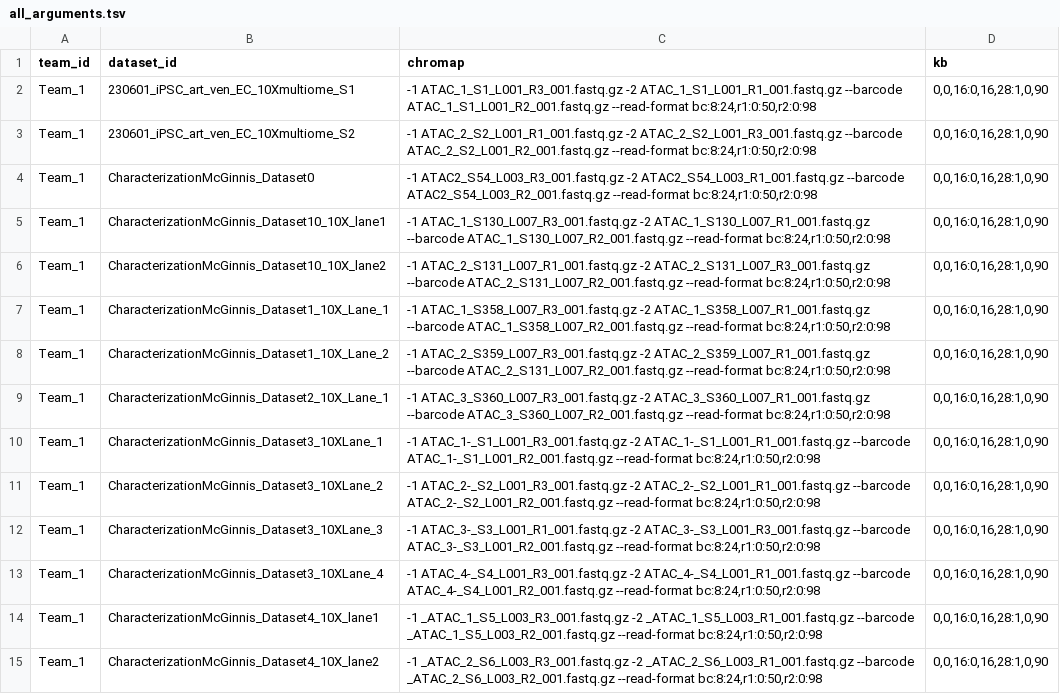
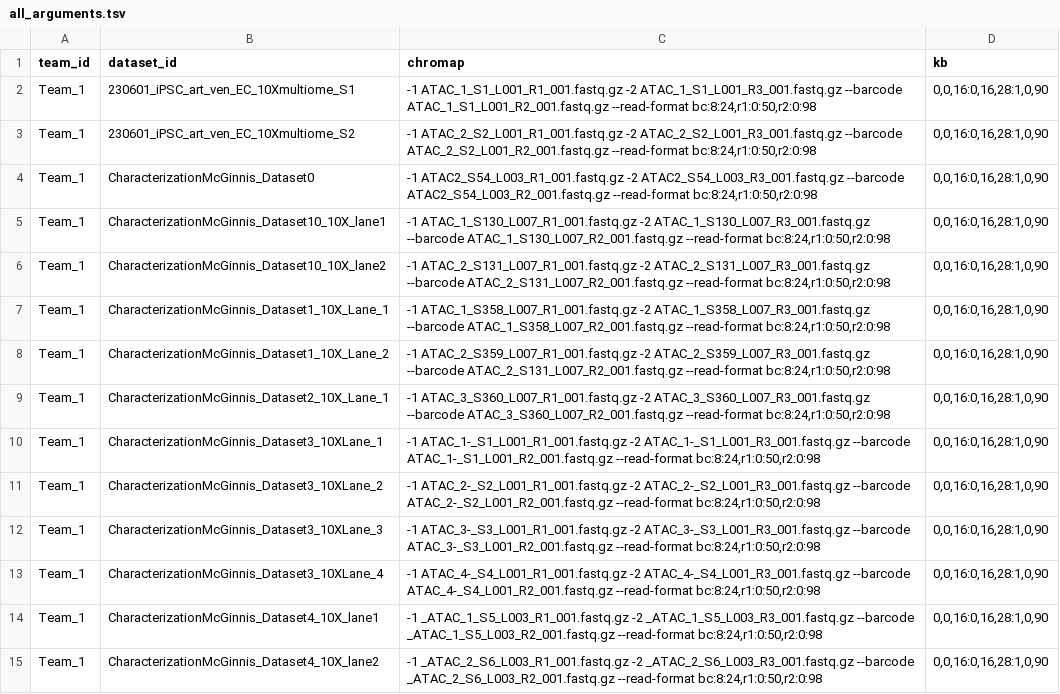
Before and after one commit to zhaoshuoxp/y2ave_seqspecs, a TSV file: all_arguments.tsv, drawn as a sheet; only a part is shown; the diff covers the shown part only.

Commit message:
After implementing stable_deduplicat_fqs

```diff
--- a/all_arguments.tsv
+++ b/all_arguments.tsv
@@ -1,15 +1,15 @@
 team_id	dataset_id	chromap	kb
-Team_1	230601_iPSC_art_ven_EC_10Xmultiome_S1	-1 ATAC_1_S1_L001_R3_001.fastq.gz -2 ATAC_1_S1_L001_R1_001.fastq.gz --barcode ATAC_1_S1_L001_R2_001.fastq.gz --read-format bc:8:24,r1:0:50,r2:0:98	0,0,16:0,16,28:1,0,90
+Team_1	230601_iPSC_art_ven_EC_10Xmultiome_S1	-1 ATAC_1_S1_L001_R1_001.fastq.gz -2 ATAC_1_S1_L001_R3_001.fastq.gz --barcode ATAC_1_S1_L001_R2_001.fastq.gz --read-format bc:8:24,r1:0:50,r2:0:98	0,0,16:0,16,28:1,0,90
 Team_1	230601_iPSC_art_ven_EC_10Xmultiome_S2	-1 ATAC_2_S2_L001_R1_001.fastq.gz -2 ATAC_2_S2_L001_R3_001.fastq.gz --barcode ATAC_2_S2_L001_R2_001.fastq.gz --read-format bc:8:24,r1:0:50,r2:0:98	0,0,16:0,16,28:1,0,90
-Team_1	CharacterizationMcGinnis_Dataset0	-1 ATAC2_S54_L003_R3_001.fastq.gz -2 ATAC2_S54_L003_R1_001.fastq.gz --barcode ATAC2_S54_L003_R2_001.fastq.gz --read-format bc:8:24,r1:0:50,r2:0:98	0,0,16:0,16,28:1,0,90
-Team_1	CharacterizationMcGinnis_Dataset10_10X_lane1	-1 ATAC_1_S130_L007_R3_001.fastq.gz -2 ATAC_1_S130_L007_R1_001.fastq.gz --barcode ATAC_1_S130_L007_R2_001.fastq.gz --read-format bc:8:24,r1:0:50,r2:0:98	0,0,16:0,16,28:1,0,90
+Team_1	CharacterizationMcGinnis_Dataset0	-1 ATAC2_S54_L003_R1_001.fastq.gz -2 ATAC2_S54_L003_R3_001.fastq.gz --barcode ATAC2_S54_L003_R2_001.fastq.gz --read-format bc:8:24,r1:0:50,r2:0:98	0,0,16:0,16,28:1,0,90
+Team_1	CharacterizationMcGinnis_Dataset10_10X_lane1	-1 ATAC_1_S130_L007_R1_001.fastq.gz -2 ATAC_1_S130_L007_R3_001.fastq.gz --barcode ATAC_1_S130_L007_R2_001.fastq.gz --read-format bc:8:24,r1:0:50,r2:0:98	0,0,16:0,16,28:1,0,90
 Team_1	CharacterizationMcGinnis_Dataset10_10X_lane2	-1 ATAC_2_S131_L007_R1_001.fastq.gz -2 ATAC_2_S131_L007_R3_001.fastq.gz --barcode ATAC_2_S131_L007_R2_001.fastq.gz --read-format bc:8:24,r1:0:50,r2:0:98	0,0,16:0,16,28:1,0,90
-Team_1	CharacterizationMcGinnis_Dataset1_10X_Lane_1	-1 ATAC_1_S358_L007_R3_001.fastq.gz -2 ATAC_1_S358_L007_R1_001.fastq.gz --barcode ATAC_1_S358_L007_R2_001.fastq.gz --read-format bc:8:24,r1:0:50,r2:0:98	0,0,16:0,16,28:1,0,90
-Team_1	CharacterizationMcGinnis_Dataset1_10X_Lane_2	-1 ATAC_2_S359_L007_R3_001.fastq.gz -2 ATAC_2_S359_L007_R1_001.fastq.gz --barcode ATAC_2_S131_L007_R2_001.fastq.gz --read-format bc:8:24,r1:0:50,r2:0:98	0,0,16:0,16,28:1,0,90
-Team_1	CharacterizationMcGinnis_Dataset2_10X_Lane_1	-1 ATAC_3_S360_L007_R3_001.fastq.gz -2 ATAC_3_S360_L007_R1_001.fastq.gz --barcode ATAC_3_S360_L007_R2_001.fastq.gz --read-format bc:8:24,r1:0:50,r2:0:98	0,0,16:0,16,28:1,0,90
-Team_1	CharacterizationMcGinnis_Dataset3_10XLane_1	-1 ATAC_1-_S1_L001_R3_001.fastq.gz -2 ATAC_1-_S1_L001_R1_001.fastq.gz --barcode ATAC_1-_S1_L001_R2_001.fastq.gz --read-format bc:8:24,r1:0:50,r2:0:98	0,0,16:0,16,28:1,0,90
-Team_1	CharacterizationMcGinnis_Dataset3_10XLane_2	-1 ATAC_2-_S2_L001_R3_001.fastq.gz -2 ATAC_2-_S2_L001_R1_001.fastq.gz --barcode ATAC_2-_S2_L001_R2_001.fastq.gz --read-format bc:8:24,r1:0:50,r2:0:98	0,0,16:0,16,28:1,0,90
+Team_1	CharacterizationMcGinnis_Dataset1_10X_Lane_1	-1 ATAC_1_S358_L007_R1_001.fastq.gz -2 ATAC_1_S358_L007_R3_001.fastq.gz --barcode ATAC_1_S358_L007_R2_001.fastq.gz --read-format bc:8:24,r1:0:50,r2:0:98	0,0,16:0,16,28:1,0,90
+Team_1	CharacterizationMcGinnis_Dataset1_10X_Lane_2	-1 ATAC_2_S359_L007_R1_001.fastq.gz -2 ATAC_2_S359_L007_R3_001.fastq.gz --barcode ATAC_2_S131_L007_R2_001.fastq.gz --read-format bc:8:24,r1:0:50,r2:0:98	0,0,16:0,16,28:1,0,90
+Team_1	CharacterizationMcGinnis_Dataset2_10X_Lane_1	-1 ATAC_3_S360_L007_R1_001.fastq.gz -2 ATAC_3_S360_L007_R3_001.fastq.gz --barcode ATAC_3_S360_L007_R2_001.fastq.gz --read-format bc:8:24,r1:0:50,r2:0:98	0,0,16:0,16,28:1,0,90
+Team_1	CharacterizationMcGinnis_Dataset3_10XLane_1	-1 ATAC_1-_S1_L001_R1_001.fastq.gz -2 ATAC_1-_S1_L001_R3_001.fastq.gz --barcode ATAC_1-_S1_L001_R2_001.fastq.gz --read-format bc:8:24,r1:0:50,r2:0:98	0,0,16:0,16,28:1,0,90
+Team_1	CharacterizationMcGinnis_Dataset3_10XLane_2	-1 ATAC_2-_S2_L001_R1_001.fastq.gz -2 ATAC_2-_S2_L001_R3_001.fastq.gz --barcode ATAC_2-_S2_L001_R2_001.fastq.gz --read-format bc:8:24,r1:0:50,r2:0:98	0,0,16:0,16,28:1,0,90
 Team_1	CharacterizationMcGinnis_Dataset3_10XLane_3	-1 ATAC_3-_S3_L001_R1_001.fastq.gz -2 ATAC_3-_S3_L001_R3_001.fastq.gz --barcode ATAC_3-_S3_L001_R2_001.fastq.gz --read-format bc:8:24,r1:0:50,r2:0:98	0,0,16:0,16,28:1,0,90
-Team_1	CharacterizationMcGinnis_Dataset3_10XLane_4	-1 ATAC_4-_S4_L001_R3_001.fastq.gz -2 ATAC_4-_S4_L001_R1_001.fastq.gz --barcode ATAC_4-_S4_L001_R2_001.fastq.gz --read-format bc:8:24,r1:0:50,r2:0:98	0,0,16:0,16,28:1,0,90
-Team_1	CharacterizationMcGinnis_Dataset4_10X_lane1	-1 _ATAC_1_S5_L003_R3_001.fastq.gz -2 _ATAC_1_S5_L003_R1_001.fastq.gz --barcode _ATAC_1_S5_L003_R2_001.fastq.gz --read-format bc:8:24,r1:0:50,r2:0:98	0,0,16:0,16,28:1,0,90
-Team_1	CharacterizationMcGinnis_Dataset4_10X_lane2	-1 _ATAC_2_S6_L003_R3_001.fastq.gz -2 _ATAC_2_S6_L003_R1_001.fastq.gz --barcode _ATAC_2_S6_L003_R2_001.fastq.gz --read-format bc:8:24,r1:0:50,r2:0:98	0,0,16:0,16,28:1,0,90
+Team_1	CharacterizationMcGinnis_Dataset3_10XLane_4	-1 ATAC_4-_S4_L001_R1_001.fastq.gz -2 ATAC_4-_S4_L001_R3_001.fastq.gz --barcode ATAC_4-_S4_L001_R2_001.fastq.gz --read-format bc:8:24,r1:0:50,r2:0:98	0,0,16:0,16,28:1,0,90
+Team_1	CharacterizationMcGinnis_Dataset4_10X_lane1	-1 _ATAC_1_S5_L003_R1_001.fastq.gz -2 _ATAC_1_S5_L003_R3_001.fastq.gz --barcode _ATAC_1_S5_L003_R2_001.fastq.gz --read-format bc:8:24,r1:0:50,r2:0:98	0,0,16:0,16,28:1,0,90
+Team_1	CharacterizationMcGinnis_Dataset4_10X_lane2	-1 _ATAC_2_S6_L003_R1_001.fastq.gz -2 _ATAC_2_S6_L003_R3_001.fastq.gz --barcode _ATAC_2_S6_L003_R2_001.fastq.gz --read-format bc:8:24,r1:0:50,r2:0:98	0,0,16:0,16,28:1,0,90
```
Also changed, not shown: 15 edited cells elsewhere in this file.
